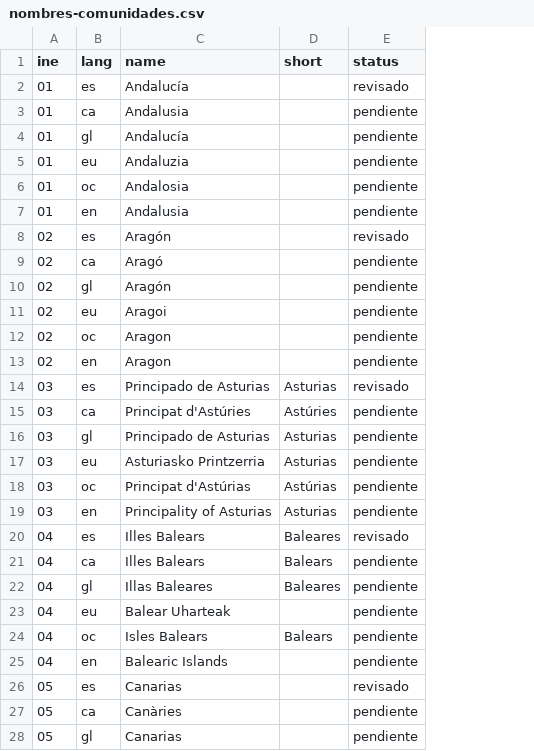
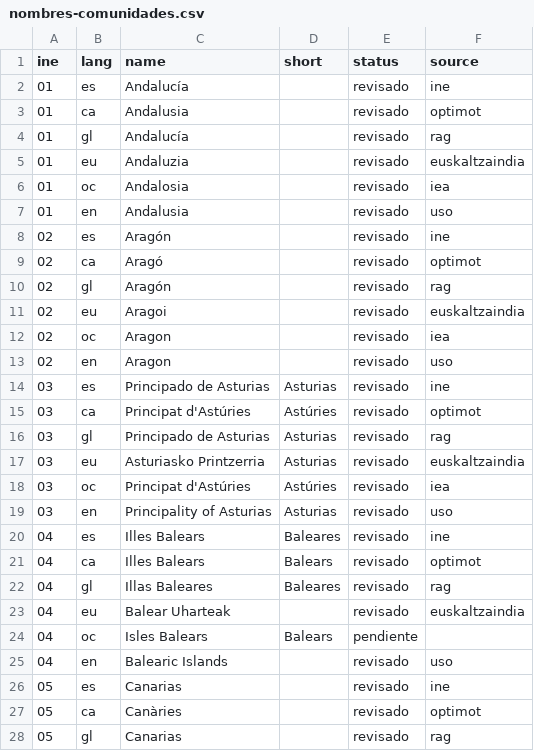
Before and after one commit to alertapublica/territorios-es, a CSV file: fuentes/nombres-comunidades.csv, drawn as a sheet; only a part is shown; the diff covers the shown part only; the diff names each change by its address in the sheet, - before the commit and + after, or states it on an @@ line.

Commit message:
Nombres de comunidades revisados con su fuente: Optimot, RAG, Euskaltzaindia e IEA
- fuentes/nombres-comunidades.csv: columna source (ine, estatuto, optimot, rag,
  euskaltzaindia, iea, uso). 109 nombres revisados; quedan 5 en aranés sin fuente.
- Euskera (norma 32): «Gaztela eta León», «Murtziako Erregioa».
- Aranés (diccionario del IEA): «Principat d'Astúries», «Canàries»,
  «Comunitat de Madrid», «Comunitat Forau de Navarra», «Melilha».
- Prueba: todo nombre revisado lleva una fuente conocida y los pendientes ninguna.
- Diseño §4.3 (castellano e inglés): qué significa cada fuente.

```diff
--- a/fuentes/nombres-comunidades.csv
+++ b/fuentes/nombres-comunidades.csv
+column F (source), rows 2-28: ine | optimot | rag | euskaltzaindia | iea | uso | ine | optimot | rag | euskaltzaindia | iea | uso | ine | optimot | rag | euskaltzaindia | iea | uso | ine | optimot | rag | euskaltzaindia |  | uso | ine | optimot | rag
-E3:E7 (status): pendiente
+E3:E7 (status): revisado
-E9:E13 (status): pendiente
+E9:E13 (status): revisado
-E15:E19 (status): pendiente
+E15:E19 (status): revisado
-C18 (name): Principat d'Astúrias
+C18 (name): Principat d'Astúries
-D18 (short): Astúrias
+D18 (short): Astúries
-E21:E23 (status): pendiente
+E21:E23 (status): revisado
-E25 (status): pendiente
+E25 (status): revisado
-E27:E28 (status): pendiente
+E27:E28 (status): revisado
```
Also changed, not shown: 75 edited cells elsewhere in this file, pruebas/datos/comunidades.csv, pruebas/datos/nombres.csv, 5 other files.
